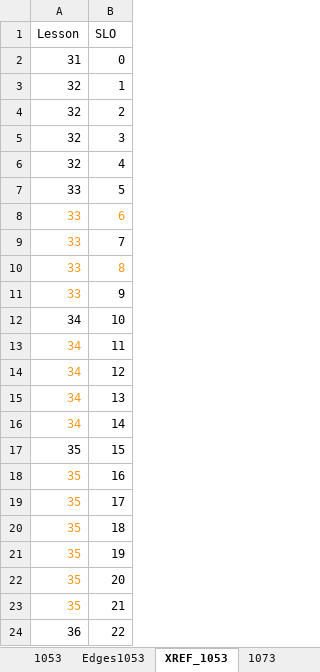
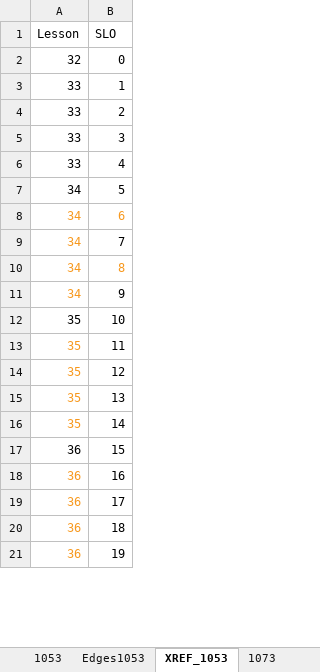
Before and after one commit to biomathematicus/MathCurriculum, an Excel workbook: Data/FrequencyListOfTopics.xlsx, sheet XREF_1053, drawn as a sheet; only a part is shown; values as stored, in another font and other column widths than the file's, no borders; charts and pictures not drawn; removed rows and columns are numbered as before the commit, all else as after; the diff covers the shown part only; the diff names each change by its address in the sheet, - before the commit and + after, or states it on an @@ line.

```diff
--- a/Data/FrequencyListOfTopics.xlsx (sheet XREF_1053)
+++ b/Data/FrequencyListOfTopics.xlsx (sheet XREF_1053)
-row 2: 31 | 0
-B2 (SLO): 1
+B2 (SLO): 0
-row 4: 32 | 2
-row 5: 32 | 3
-row 6: 32 | 4
-B3 (SLO): 5
+B3 (SLO): 1
-A4:B4 text colour: #F7981D
+A4:B4 text colour: black
-B4 (SLO): 6
+B4 (SLO): 2
-A5 text colour: #F7981D
+A5 text colour: black
-B5 (SLO): 7
+B5 (SLO): 3
-A6:B6 text colour: #F7981D
+A6:B6 text colour: black
-B6 (SLO): 8
+B6 (SLO): 4
-row 11: 33 | 9
-B7 (SLO): 10
+B7 (SLO): 5
-B8 (SLO): 11
+B8 (SLO): 6
-B8 text colour: black
+B8 text colour: #F7981D
-B9 (SLO): 12
+B9 (SLO): 7
-B10 (SLO): 13
+B10 (SLO): 8
-B10 text colour: black
+B10 text colour: #F7981D
-B11 (SLO): 14
+B11 (SLO): 9
-B12 (SLO): 15
+B12 (SLO): 10
-B13 (SLO): 16
+B13 (SLO): 11
-B14 (SLO): 17
+B14 (SLO): 12
-B15 (SLO): 18
+B15 (SLO): 13
-B16 (SLO): 19
+B16 (SLO): 14
-row 22: 35 | 20
-row 23: 35 | 21
-B17 (SLO): 22
+B17 (SLO): 15
+row 18: 36 | 16
+row 19: 36 | 17
+row 20: 36 | 18
+row 21: 36 | 19
```
Also changed, not shown: 28 added rows, 25 removed rows, 67 edited cells and cell formats elsewhere in this sheet, sheet Edges3213, sheet Edges1053, sheet Edges1214, sheet Edges4213, sheet Edges1023, sheet Edges2214, 40 more sheets, other sheet tabs, formulas that keep their value, charts or pictures, 1 other file.
